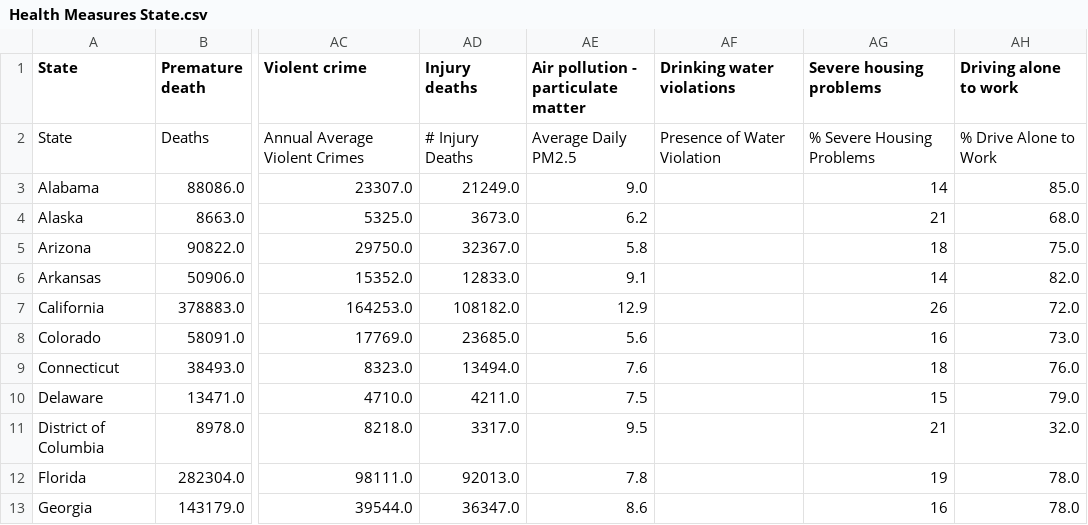
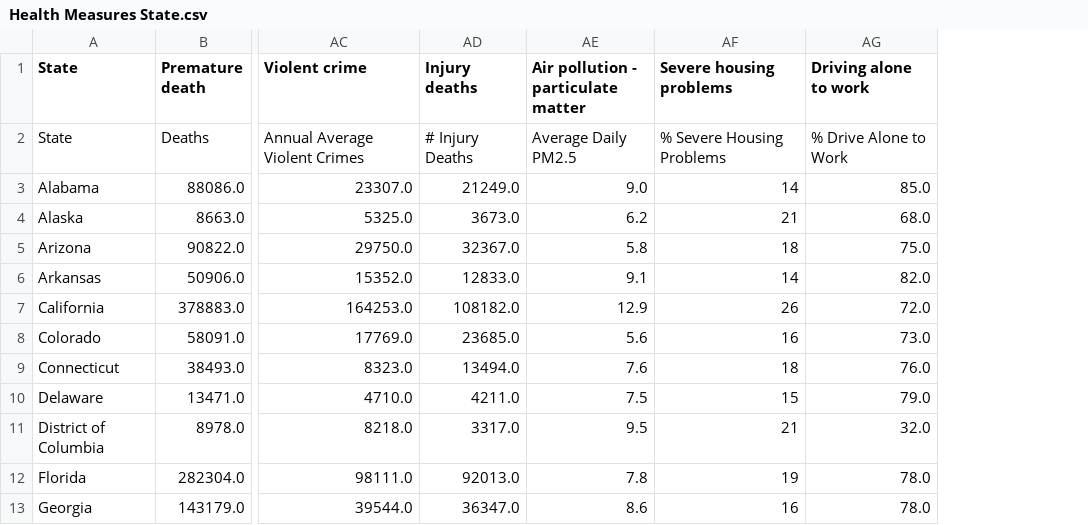
Before and after one commit to MDaily7/Life-Expectancy-In-the-US, a CSV file: Health Rankings Data/Health Measures State.csv, drawn as a sheet; only a part is shown, gaps mark what is left out; the diff names each change by its address in the sheet, - before the commit and + after, or states it on an @@ line.

```diff
--- a/Health Rankings Data/Health Measures State.csv
+++ b/Health Rankings Data/Health Measures State.csv
-column AF (Drinking water violations), row 2: Presence of Water Violation
```
Also changed, not shown: 2 other files.
